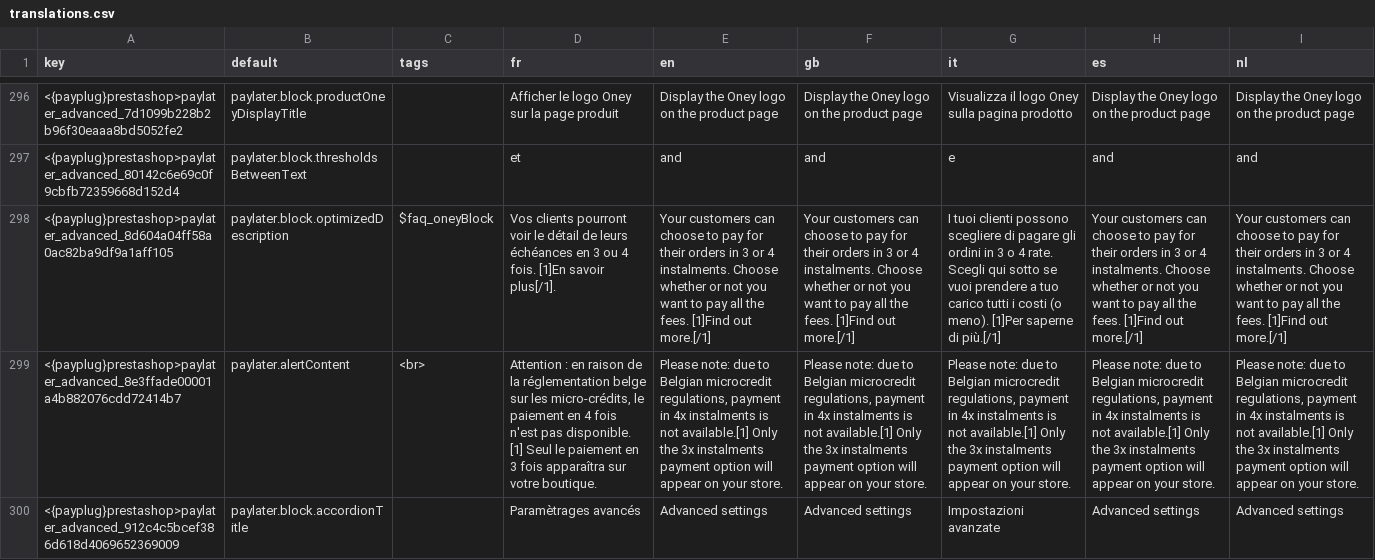
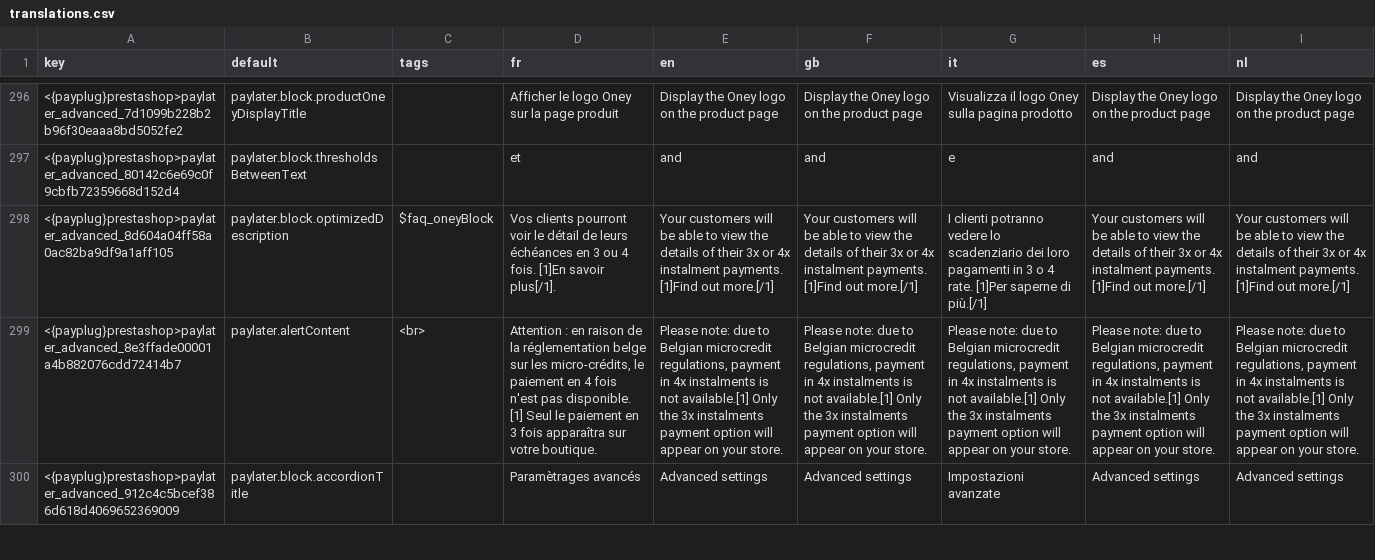
Before and after one commit to payplug/payplug-prestashop, a CSV file: dev/dist/payplug/translations.csv, drawn as a sheet; only a part is shown, gaps mark what is left out; the diff names each change by its address in the sheet, - before the commit and + after, or states it on an @@ line.

```diff
--- a/dev/dist/payplug/translations.csv
+++ b/dev/dist/payplug/translations.csv
-E298 (en): Your customers can choose to pay for their orders in 3 or 4 instalments. Choose whether or not you want to pay all the fees. [1]Find out…
+E298 (en): Your customers will be able to view the details of their 3x or 4x instalment payments. [1]Find out…
-F298 (gb): Your customers can choose to pay for their orders in 3 or 4 instalments. Choose whether or not you want to pay all the fees. [1]Find out…
+F298 (gb): Your customers will be able to view the details of their 3x or 4x instalment payments. [1]Find out…
-G298 (it): I tuoi clienti possono scegliere di pagare gli ordini in 3 o 4 rate. Scegli qui sotto se vuoi prendere a tuo carico tutti i costi (o meno). [1]Per saperne…
+G298 (it): I clienti potranno vedere lo scadenziario dei loro pagamenti in 3 o 4 rate. [1]Per saperne…
-H298 (es): Your customers can choose to pay for their orders in 3 or 4 instalments. Choose whether or not you want to pay all the fees. [1]Find out…
+H298 (es): Your customers will be able to view the details of their 3x or 4x instalment payments. [1]Find out…
-I298 (nl): Your customers can choose to pay for their orders in 3 or 4 instalments. Choose whether or not you want to pay all the fees. [1]Find out…
+I298 (nl): Your customers will be able to view the details of their 3x or 4x instalment payments. [1]Find out…
```
Also changed, not shown: dev/dist/pspaylater/translations.csv, 6 other files.
